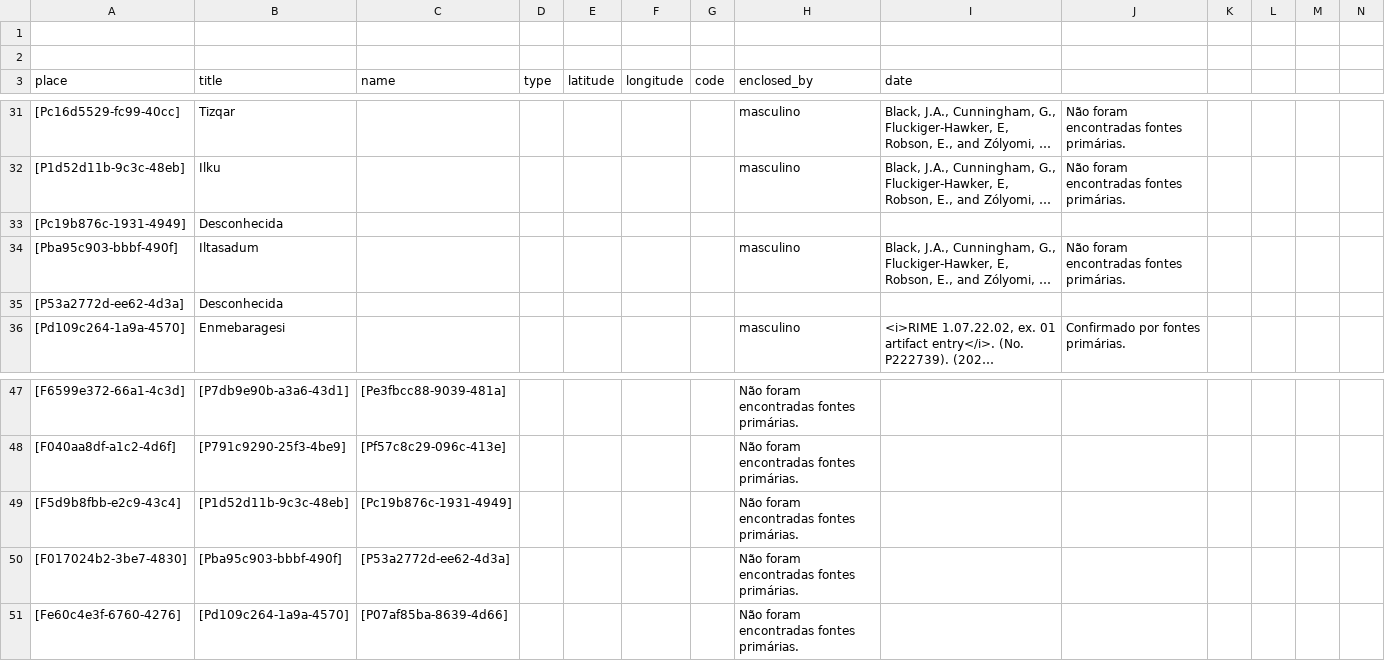
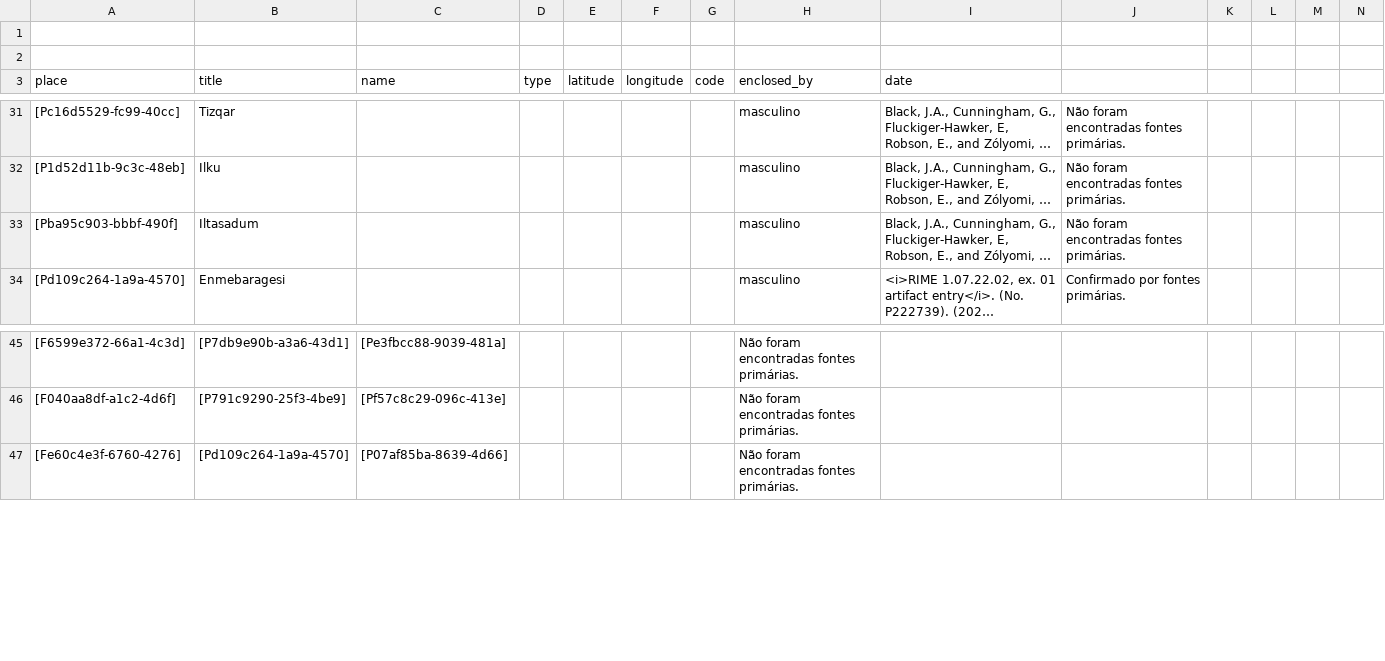
Before and after one commit to historytracers/historytracers, a CSV file: csv/3b7f79c2-f6f0-4e8a-b233-8170d34cf4f0_pt-BR.csv, drawn as a sheet; only a part is shown, gaps mark what is left out; long unchanged cells end in …; rows hold the shown columns only; the diff names each change by its address in the sheet, - before the commit and + after, or states it on an @@ line.

```diff
--- a/csv/3b7f79c2-f6f0-4e8a-b233-8170d34cf4f0_pt-BR.csv
+++ b/csv/3b7f79c2-f6f0-4e8a-b233-8170d34cf4f0_pt-BR.csv
-row 33: [Pc19b876c-1931-4949] | Desconhecida
-row 35: [P53a2772d-ee62-4d3a] | Desconhecida
-row 49: [F5d9b8fbb-e2c9-43c4] | [P1d52d11b-9c3c-48eb] | [Pc19b876c-1931-4949] |  |  |  |  | Não foram encontradas fontes primárias.
-row 50: [F017024b2-3be7-4830] | [Pba95c903-bbbf-490f] | [P53a2772d-ee62-4d3a] |  |  |  |  | Não foram encontradas fontes primárias.
```
Also changed, not shown: csv/3b7f79c2-f6f0-4e8a-b233-8170d34cf4f0_en-US.csv, csv/families-en-US.csv, 11 other files.
